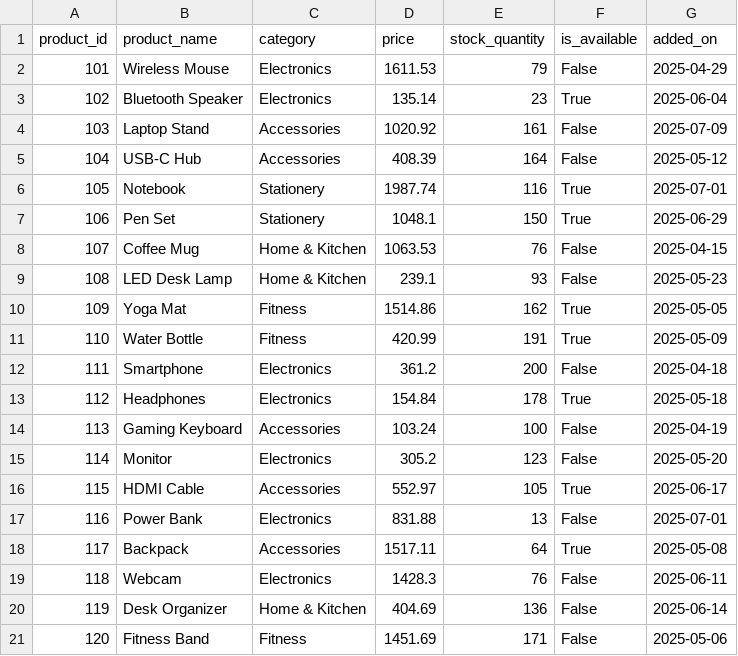
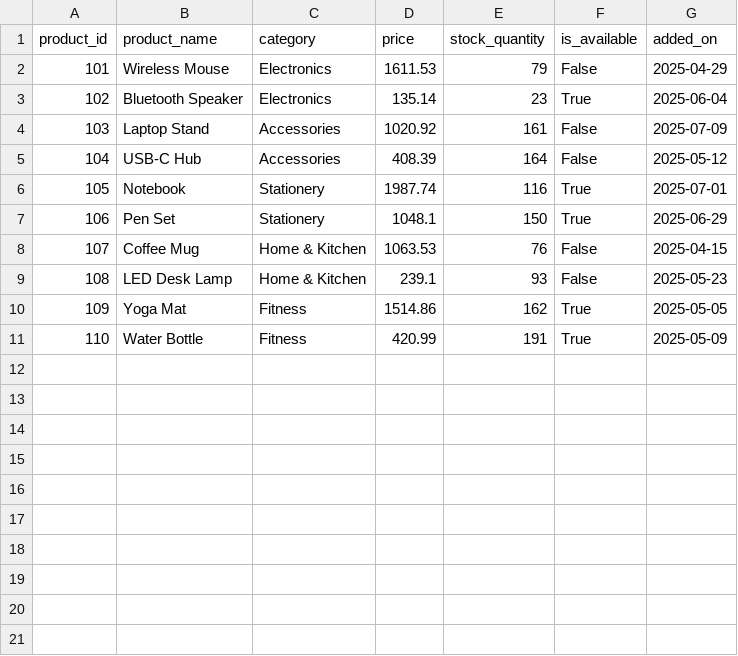
Before and after one commit to ayush2041/SQL-PostgreSQL, a CSV file: products_table.csv, drawn as a sheet.

Commit message:
Update products_table.csv

```diff
--- a/products_table.csv
+++ b/products_table.csv
@@ -11,11 +11 @@ product_id,product_name,category,price,stock_quantity,is_available,added_on
 110,Water Bottle,Fitness,420.99,191,True,2025-05-09
-111,Smartphone,Electronics,361.2,200,False,2025-04-18
-112,Headphones,Electronics,154.84,178,True,2025-05-18
-113,Gaming Keyboard,Accessories,103.24,100,False,2025-04-19
-114,Monitor,Electronics,305.2,123,False,2025-05-20
-115,HDMI Cable,Accessories,552.97,105,True,2025-06-17
-116,Power Bank,Electronics,831.88,13,False,2025-07-01
-117,Backpack,Accessories,1517.11,64,True,2025-05-08
-118,Webcam,Electronics,1428.3,76,False,2025-06-11
-119,Desk Organizer,Home & Kitchen,404.69,136,False,2025-06-14
-120,Fitness Band,Fitness,1451.69,171,False,2025-05-06
```
